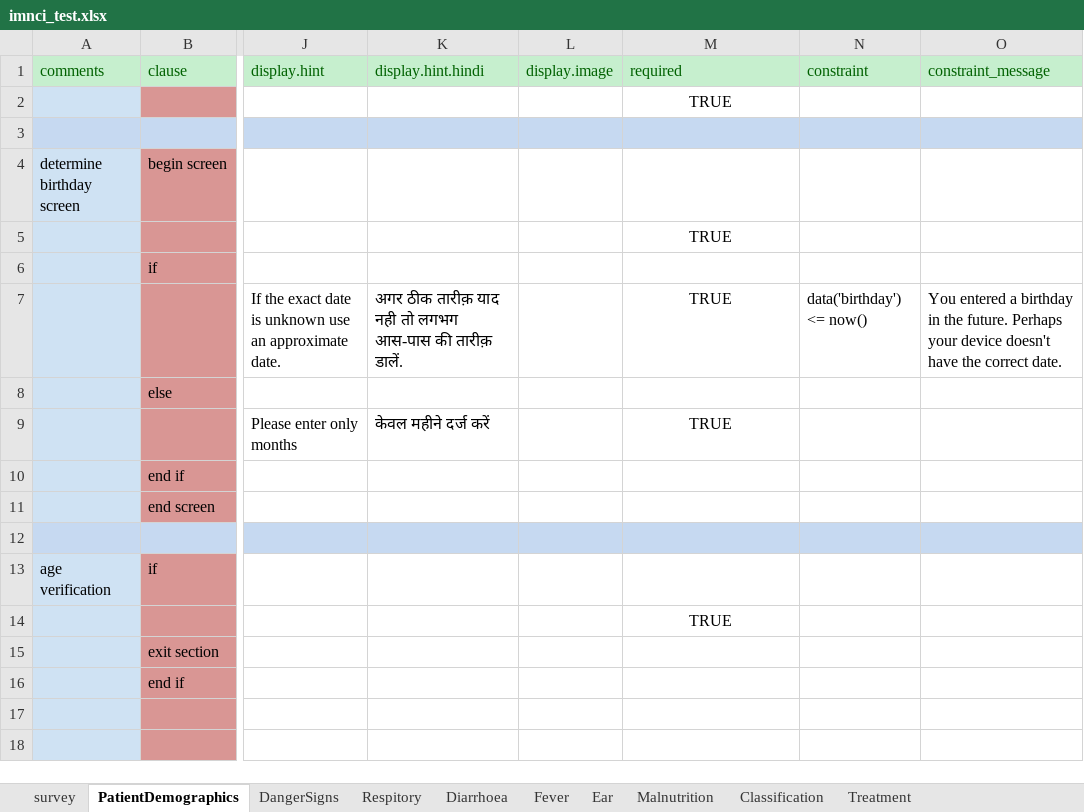
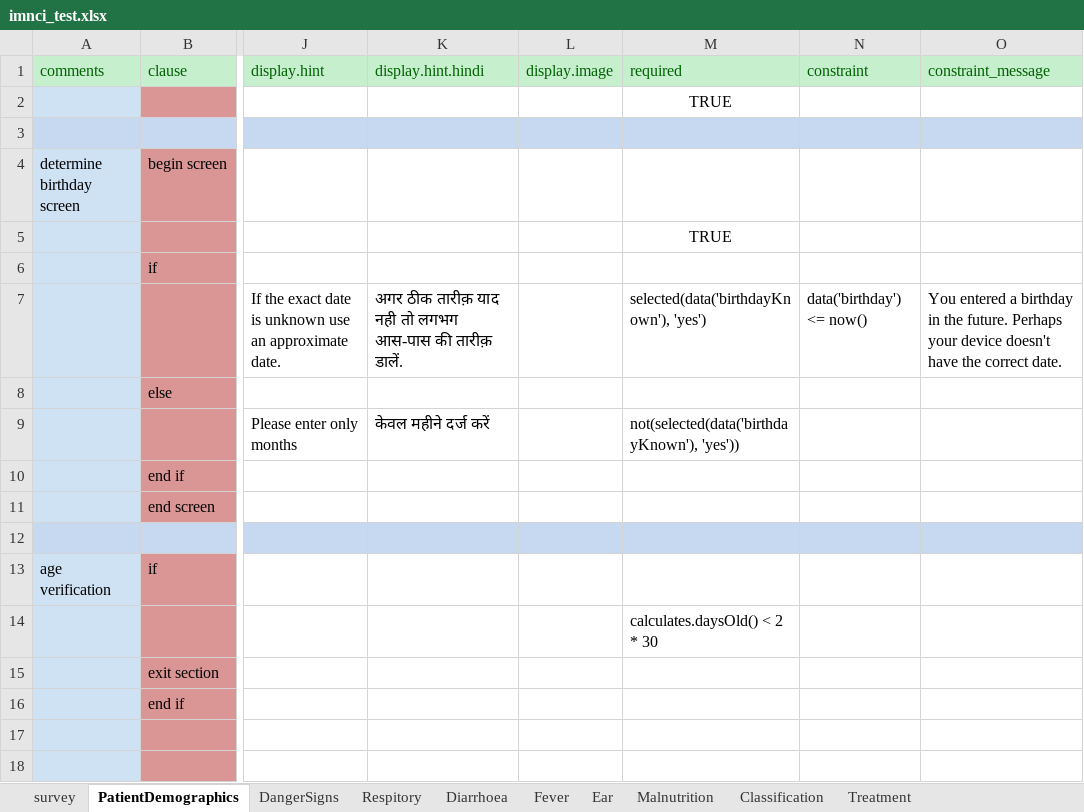
Before and after one commit to odk-x/app-designer, an Excel workbook: form-files/tables/imnci/forms/imnci_test/imnci_test.xlsx, sheet PatientDemographics, drawn as a sheet; only a part is shown, gaps mark what is left out; values as stored, in another font and other column widths than the file's, no borders; the diff names each change by its address in the sheet, - before the commit and + after, or states it on an @@ line.

```diff
--- a/form-files/tables/imnci/forms/imnci_test/imnci_test.xlsx (sheet PatientDemographics)
+++ b/form-files/tables/imnci/forms/imnci_test/imnci_test.xlsx (sheet PatientDemographics)
-M7: TRUE
+M7: selected(data('birthdayKnown'), 'yes')
-M7 alignment: center
+M7 alignment: left
-M9: TRUE
+M9: not(selected(data('birthdayKnown'), 'yes'))
-M9 alignment: center
+M9 alignment: left
-M14: TRUE
+M14: calculates.daysOld() < 2 * 30
-M14 alignment: center
+M14 alignment: left
```
Also changed, not shown: sheet Fever, sheet DehydrationTreatment, sheet Treatment, sheet settings, sheet Respitory, sheet Ear, 4 other files.
